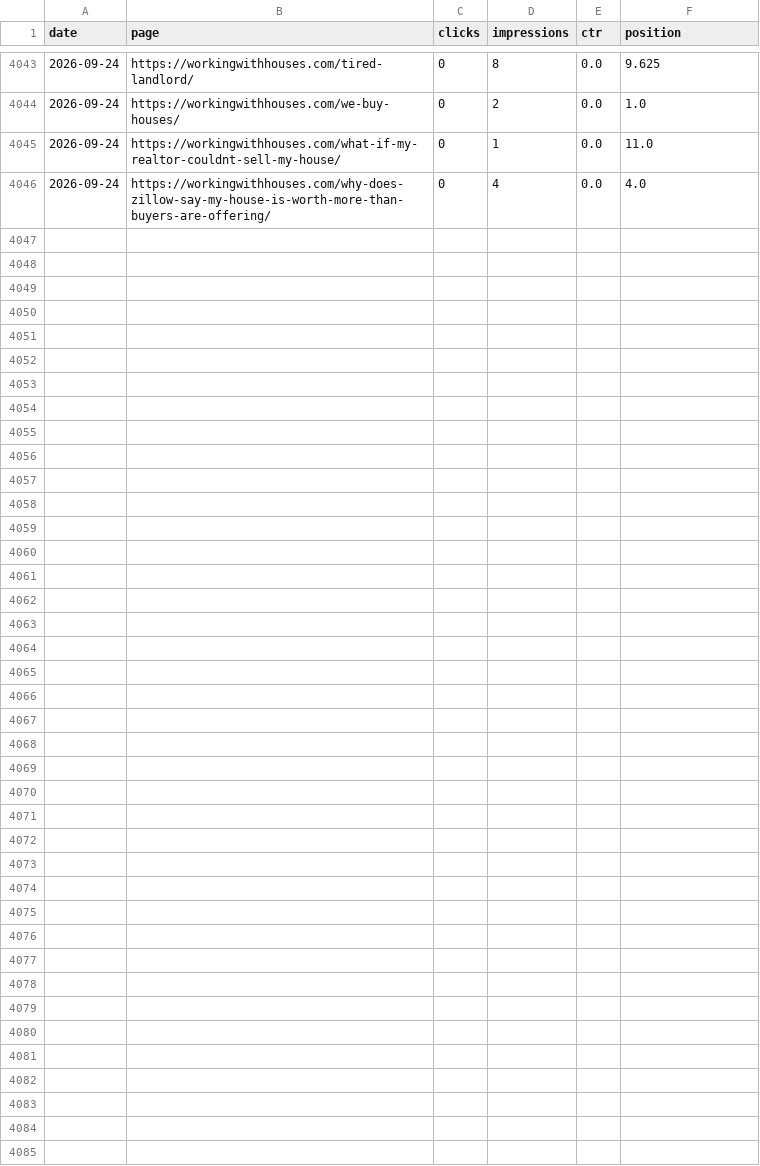
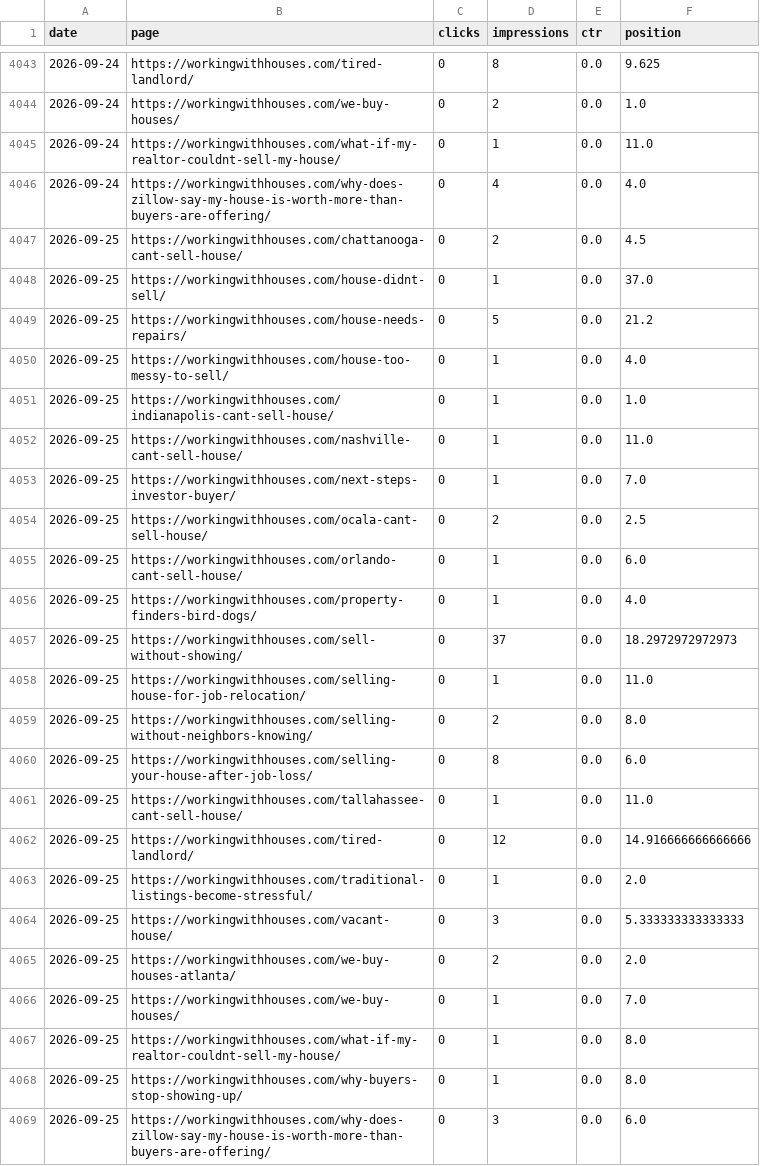
Before and after one commit to figlesias7/GSC-Tracker, a CSV file: data/gsc_daily_data.csv, drawn as a sheet; only a part is shown, gaps mark what is left out.

```diff
--- a/data/gsc_daily_data.csv
+++ b/data/gsc_daily_data.csv
@@ -4046 +4046,24 @@ date,page,clicks,impressions,ctr,position
 2026-09-24,https://workingwithhouses.com/why-does-zillow-say-my-house-is-worth-more-than-buyers-are-offering/,0,4,0.0,4.0
+2026-09-25,https://workingwithhouses.com/chattanooga-cant-sell-house/,0,2,0.0,4.5
+2026-09-25,https://workingwithhouses.com/house-didnt-sell/,0,1,0.0,37.0
+2026-09-25,https://workingwithhouses.com/house-needs-repairs/,0,5,0.0,21.2
+2026-09-25,https://workingwithhouses.com/house-too-messy-to-sell/,0,1,0.0,4.0
+2026-09-25,https://workingwithhouses.com/indianapolis-cant-sell-house/,0,1,0.0,1.0
+2026-09-25,https://workingwithhouses.com/nashville-cant-sell-house/,0,1,0.0,11.0
+2026-09-25,https://workingwithhouses.com/next-steps-investor-buyer/,0,1,0.0,7.0
+2026-09-25,https://workingwithhouses.com/ocala-cant-sell-house/,0,2,0.0,2.5
+2026-09-25,https://workingwithhouses.com/orlando-cant-sell-house/,0,1,0.0,6.0
+2026-09-25,https://workingwithhouses.com/property-finders-bird-dogs/,0,1,0.0,4.0
+2026-09-25,https://workingwithhouses.com/sell-without-showing/,0,37,0.0,18.2972972972973
+2026-09-25,https://workingwithhouses.com/selling-house-for-job-relocation/,0,1,0.0,11.0
+2026-09-25,https://workingwithhouses.com/selling-without-neighbors-knowing/,0,2,0.0,8.0
+2026-09-25,https://workingwithhouses.com/selling-your-house-after-job-loss/,0,8,0.0,6.0
+2026-09-25,https://workingwithhouses.com/tallahassee-cant-sell-house/,0,1,0.0,11.0
+2026-09-25,https://workingwithhouses.com/tired-landlord/,0,12,0.0,14.916666666666666
+2026-09-25,https://workingwithhouses.com/traditional-listings-become-stressful/,0,1,0.0,2.0
+2026-09-25,https://workingwithhouses.com/vacant-house/,0,3,0.0,5.333333333333333
+2026-09-25,https://workingwithhouses.com/we-buy-houses-atlanta/,0,2,0.0,2.0
+2026-09-25,https://workingwithhouses.com/we-buy-houses/,0,1,0.0,7.0
+2026-09-25,https://workingwithhouses.com/what-if-my-realtor-couldnt-sell-my-house/,0,1,0.0,8.0
+2026-09-25,https://workingwithhouses.com/why-buyers-stop-showing-up/,0,1,0.0,8.0
+2026-09-25,https://workingwithhouses.com/why-does-zillow-say-my-house-is-worth-more-than-buyers-are-offering/,0,3,0.0,6.0
```
Also changed, not shown: 1 other file.
